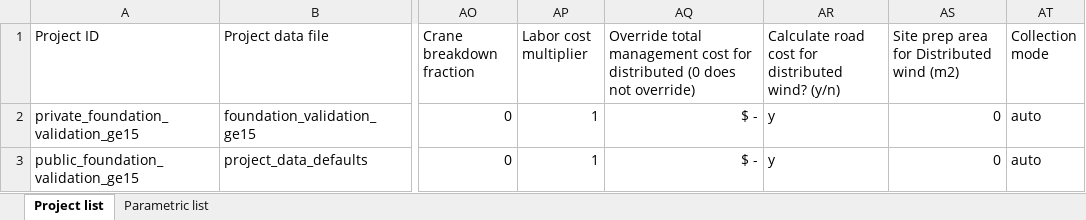
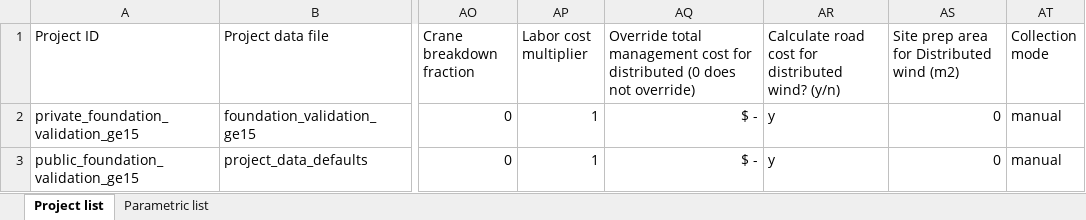
Before and after one commit to WISDEM/LandBOSSE, an Excel workbook: project_input_template/project_list.xlsx, sheet Project list, drawn as a sheet; only a part is shown, gaps mark what is left out; values as stored, in another font and other column widths than the file's, no borders; the diff names each change by its address in the sheet, - before the commit and + after, or states it on an @@ line.

```diff
--- a/project_input_template/project_list.xlsx (sheet Project list)
+++ b/project_input_template/project_list.xlsx (sheet Project list)
-AT2:AT3 (Collection mode): auto
+AT2:AT3 (Collection mode): manual
```
Also changed, not shown: project_input_template/project_data/foundation_validation_ge15.xlsx, 5 other files.
